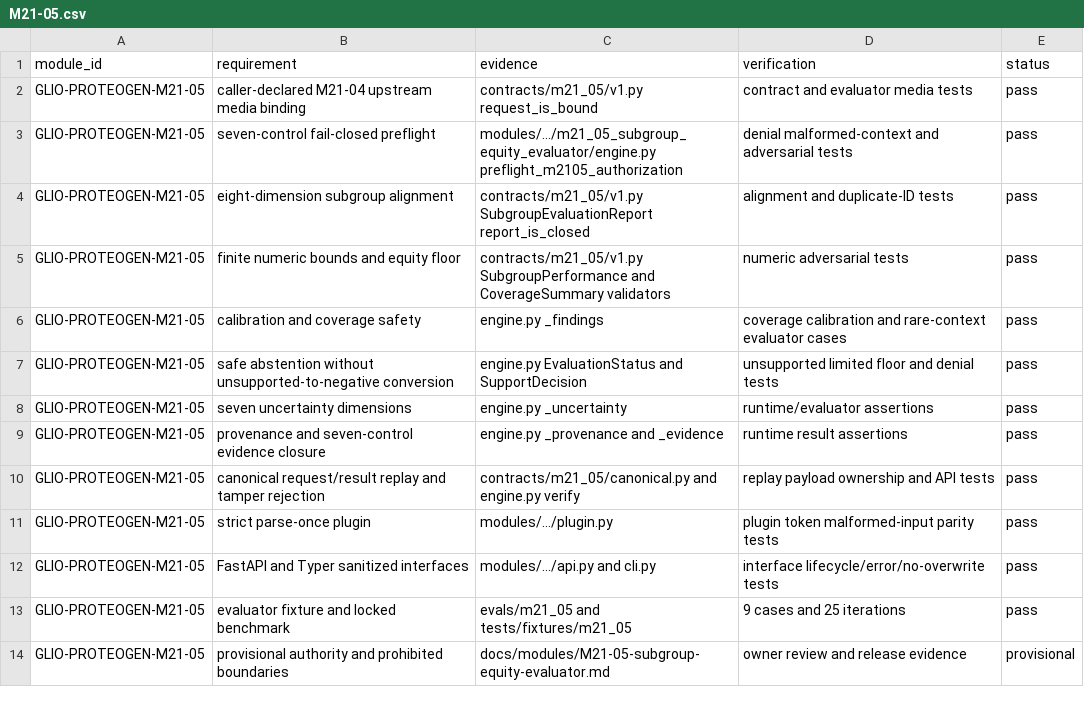
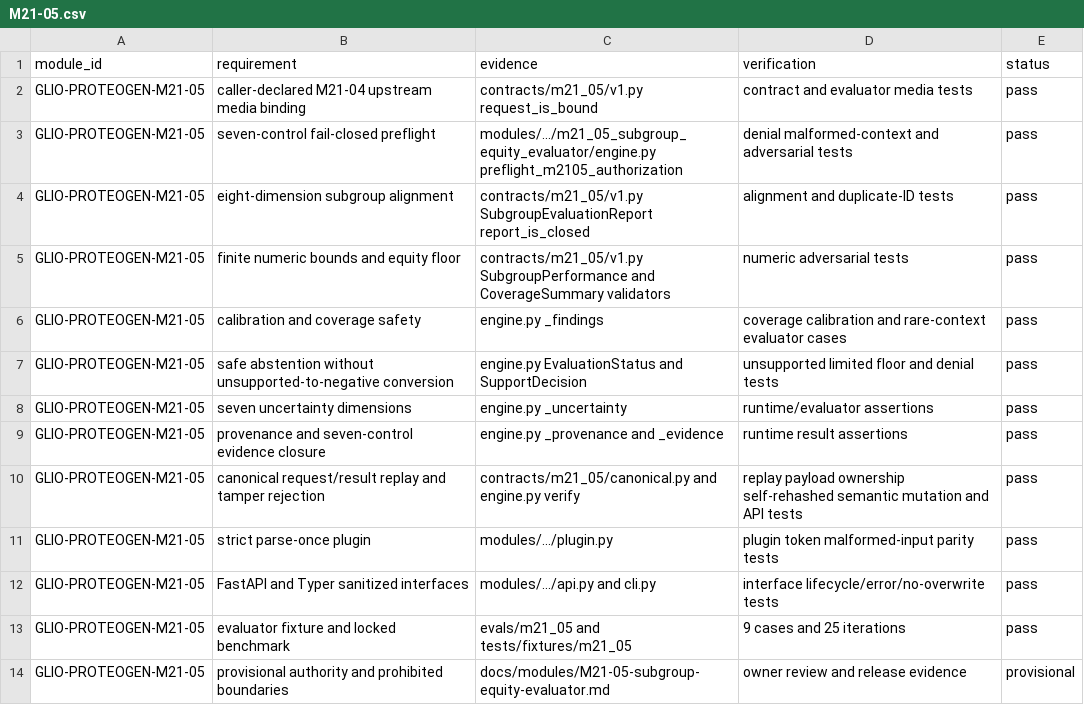
Before and after one commit to AURORA-NEURO/glio-proteogen, a CSV file: docs/traceability/M21-05.csv, drawn as a sheet.

Commit message:
fix(m21-05): require deterministic replay verification

```diff
--- a/docs/traceability/M21-05.csv
+++ b/docs/traceability/M21-05.csv
@@ -9,3 +9,3 @@ GLIO-PROTEOGEN-M21-05,seven uncertainty dimensions,engine.py _uncertainty,runtim
 GLIO-PROTEOGEN-M21-05,provenance and seven-control evidence closure,engine.py _provenance and _evidence,runtime result assertions,pass
-GLIO-PROTEOGEN-M21-05,canonical request/result replay and tamper rejection,contracts/m21_05/canonical.py and engine.py verify,replay payload ownership and API tests,pass
+GLIO-PROTEOGEN-M21-05,canonical request/result replay and tamper rejection,contracts/m21_05/canonical.py and engine.py verify,replay payload ownership self-rehashed semantic mutation and API tests,pass
 GLIO-PROTEOGEN-M21-05,strict parse-once plugin,modules/.../plugin.py,plugin token malformed-input parity tests,pass
```
Also changed, not shown: 3 other files.
